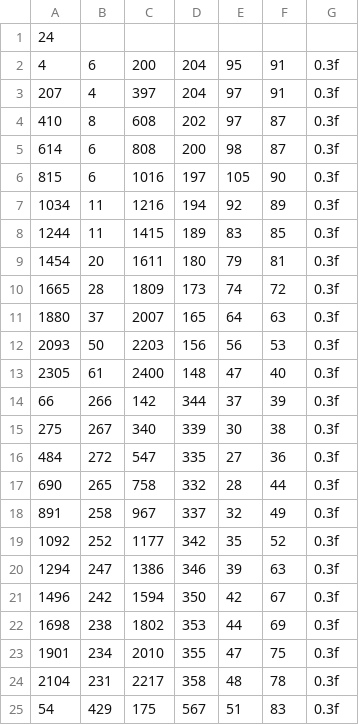
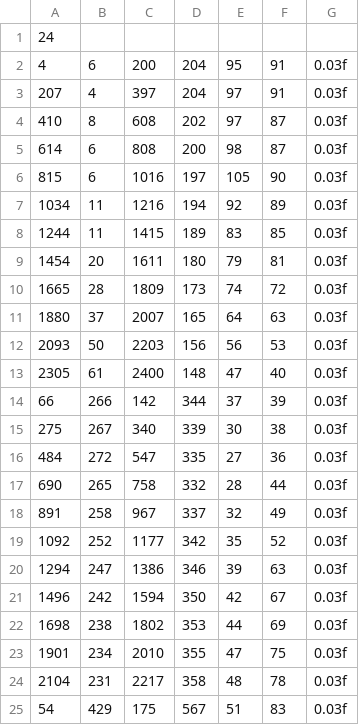
Before and after one commit to geongmin521/2Q_MiniProject, a CSV file: Engine2/Data/CSV/Effect/Crossbow3Effect.csv, drawn as a sheet.

```diff
--- a/Engine2/Data/CSV/Effect/Crossbow3Effect.csv
+++ b/Engine2/Data/CSV/Effect/Crossbow3Effect.csv
@@ -1,25 +1,25 @@
 24,,,,,,
-4,6,200,204,95,91,0.3f
-207,4,397,204,97,91,0.3f
-410,8,608,202,97,87,0.3f
-614,6,808,200,98,87,0.3f
-815,6,1016,197,105,90,0.3f
-1034,11,1216,194,92,89,0.3f
-1244,11,1415,189,83,85,0.3f
-1454,20,1611,180,79,81,0.3f
-1665,28,1809,173,74,72,0.3f
-1880,37,2007,165,64,63,0.3f
-2093,50,2203,156,56,53,0.3f
-2305,61,2400,148,47,40,0.3f
-66,266,142,344,37,39,0.3f
-275,267,340,339,30,38,0.3f
-484,272,547,335,27,36,0.3f
-690,265,758,332,28,44,0.3f
-891,258,967,337,32,49,0.3f
-1092,252,1177,342,35,52,0.3f
-1294,247,1386,346,39,63,0.3f
-1496,242,1594,350,42,67,0.3f
-1698,238,1802,353,44,69,0.3f
-1901,234,2010,355,47,75,0.3f
-2104,231,2217,358,48,78,0.3f
-54,429,175,567,51,83,0.3f
+4,6,200,204,95,91,0.03f
+207,4,397,204,97,91,0.03f
+410,8,608,202,97,87,0.03f
+614,6,808,200,98,87,0.03f
+815,6,1016,197,105,90,0.03f
+1034,11,1216,194,92,89,0.03f
+1244,11,1415,189,83,85,0.03f
+1454,20,1611,180,79,81,0.03f
+1665,28,1809,173,74,72,0.03f
+1880,37,2007,165,64,63,0.03f
+2093,50,2203,156,56,53,0.03f
+2305,61,2400,148,47,40,0.03f
+66,266,142,344,37,39,0.03f
+275,267,340,339,30,38,0.03f
+484,272,547,335,27,36,0.03f
+690,265,758,332,28,44,0.03f
+891,258,967,337,32,49,0.03f
+1092,252,1177,342,35,52,0.03f
+1294,247,1386,346,39,63,0.03f
+1496,242,1594,350,42,67,0.03f
+1698,238,1802,353,44,69,0.03f
+1901,234,2010,355,47,75,0.03f
+2104,231,2217,358,48,78,0.03f
+54,429,175,567,51,83,0.03f
```
Also changed, not shown: 1 other file.
